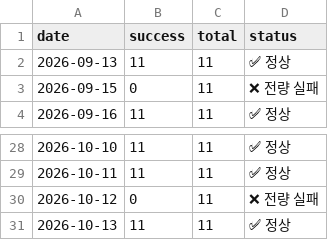
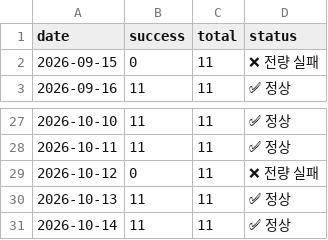
Before and after one commit to LEEYOUNGJIN-GIT/ecos-macro-review, a CSV file: data/kosis_status_log.csv, drawn as a sheet; only a part is shown, gaps mark what is left out.

```diff
--- a/data/kosis_status_log.csv
+++ b/data/kosis_status_log.csv
@@ -1,3 +1,2 @@
 date,success,total,status
-2026-09-13,11,11,✅ 정상
 2026-09-15,0,11,❌ 전량 실패
@@ -31 +30,2 @@
 2026-10-13,11,11,✅ 정상
+2026-10-14,11,11,✅ 정상
```
Also changed, not shown: data/ecos_latest.csv, data/macro_latest.csv, 4 other files.
